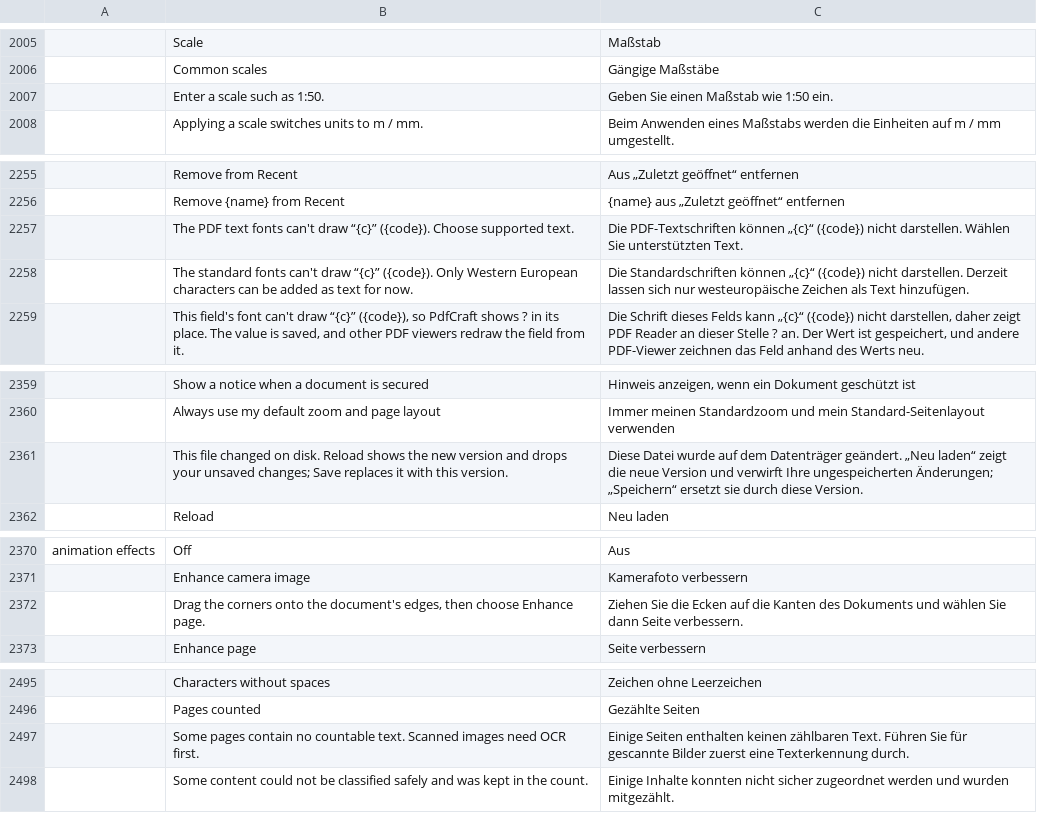
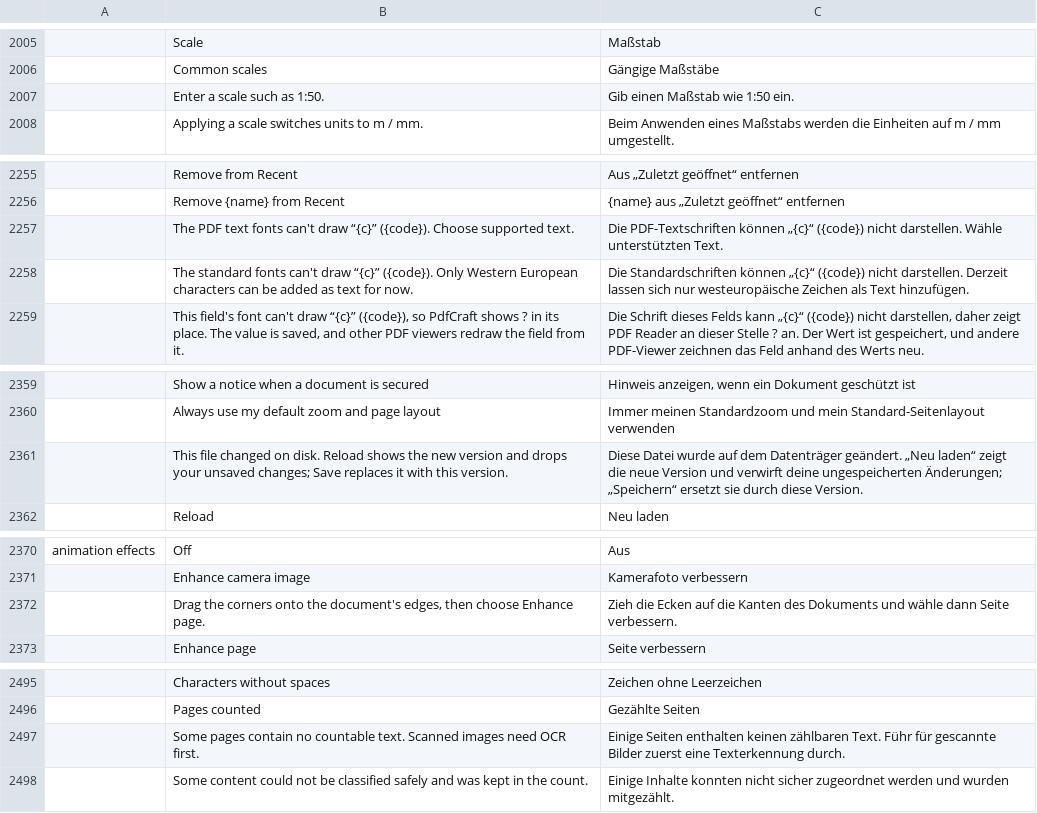
Before and after one commit to IT-BAER/pdfcraft, a TSV file: crates/ui-egui/src/i18n/de.tsv, drawn as a sheet; only a part is shown, gaps mark what is left out; the diff covers the shown part only; the diff names each change by its address in the sheet, - before the commit and + after, or states it on an @@ line.

```diff
--- a/crates/ui-egui/src/i18n/de.tsv
+++ b/crates/ui-egui/src/i18n/de.tsv
-C2007: Geben Sie einen Maßstab wie 1:50 ein.
+C2007: Gib einen Maßstab wie 1:50 ein.
-C2257: …nicht darstellen. Wählen Sie unterstützten Text.
+C2257: …nicht darstellen. Wähle unterstützten Text.
-C2361: …und verwirft Ihre ungespeicherten Änderungen;…
+C2361: …und verwirft deine ungespeicherten Änderungen;…
-C2372: Ziehen Sie die Ecken auf die Kanten des Dokuments und wählen Sie dann Seite…
+C2372: Zieh die Ecken auf die Kanten des Dokuments und wähle dann Seite…
-C2497: …zählbaren Text. Führen Sie für gescannte…
+C2497: …zählbaren Text. Führ für gescannte…
```
Also changed, not shown: 18 edited cells elsewhere in this file.
